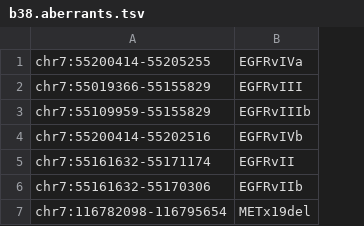
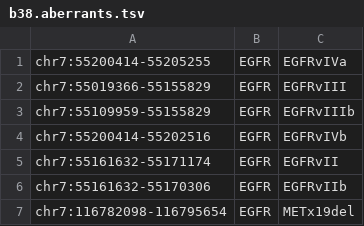
Before and after one commit to TrinityCTAT/CTAT-SPLICING, a TSV file: known_aberrants/b38.aberrants.tsv, drawn as a sheet; the diff names each change by its address in the sheet, - before the commit and + after, or states it on an @@ line.

```diff
--- a/known_aberrants/b38.aberrants.tsv
+++ b/known_aberrants/b38.aberrants.tsv
+column B, rows 1-7: all EGFR
```
Also changed, not shown: 1 other file.
